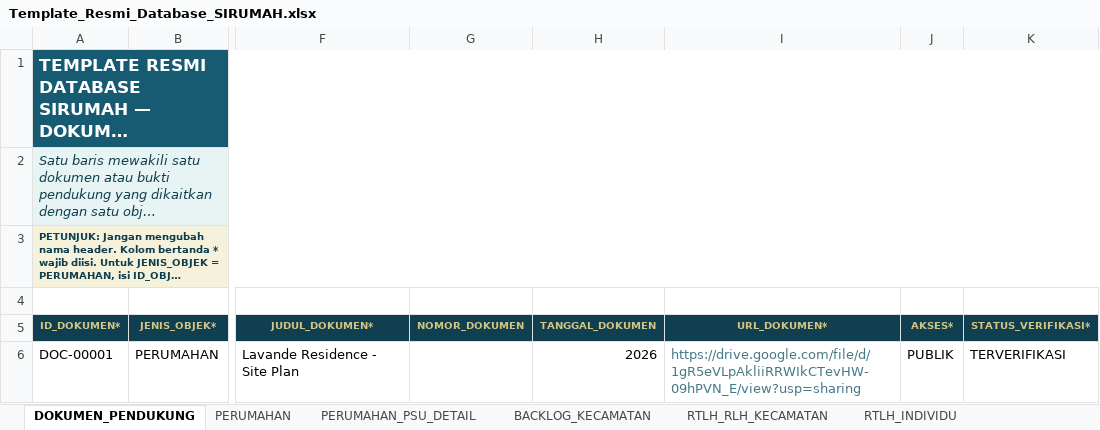
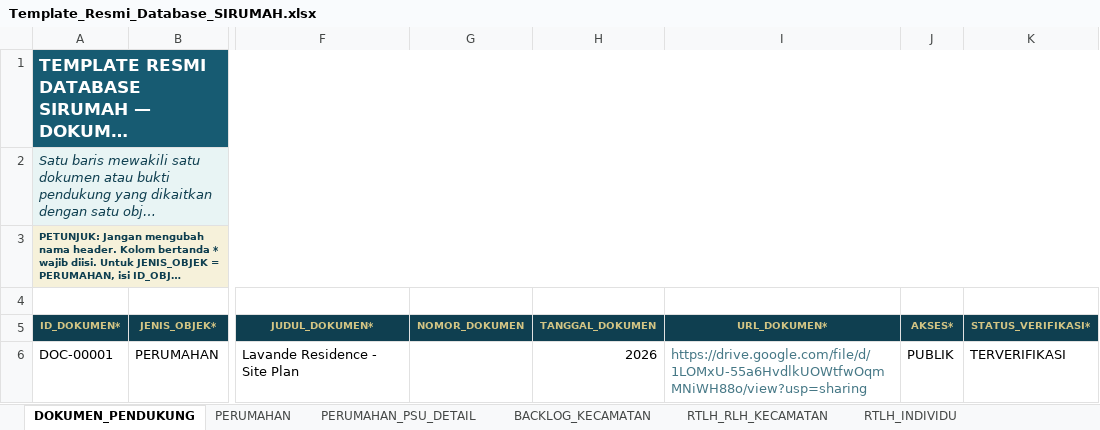
Before and after one commit to perkimpkp/sirumah, an Excel workbook: data/Template_Resmi_Database_SIRUMAH.xlsx, sheet DOKUMEN_PENDUKUNG, drawn as a sheet; only a part is shown, gaps mark what is left out; long unchanged cells end in …; values as stored, in another font and other column widths than the file's, no borders; conditional formats not drawn; the diff names each change by its address in the sheet, - before the commit and + after, or states it on an @@ line.

Commit message:
Add files via upload

```diff
--- a/data/Template_Resmi_Database_SIRUMAH.xlsx (sheet DOKUMEN_PENDUKUNG)
+++ b/data/Template_Resmi_Database_SIRUMAH.xlsx (sheet DOKUMEN_PENDUKUNG)
-I6 (URL_DOKUMEN*): https://drive.google.com/file/d/1gR5eVLpAkliiRRWIkCTevHW-09hPVN_E/view?usp=sharing
+I6 (URL_DOKUMEN*): https://drive.google.com/file/d/1LOMxU-55a6HvdlkUOWtfwOqmMNiWH88o/view?usp=sharing
```
